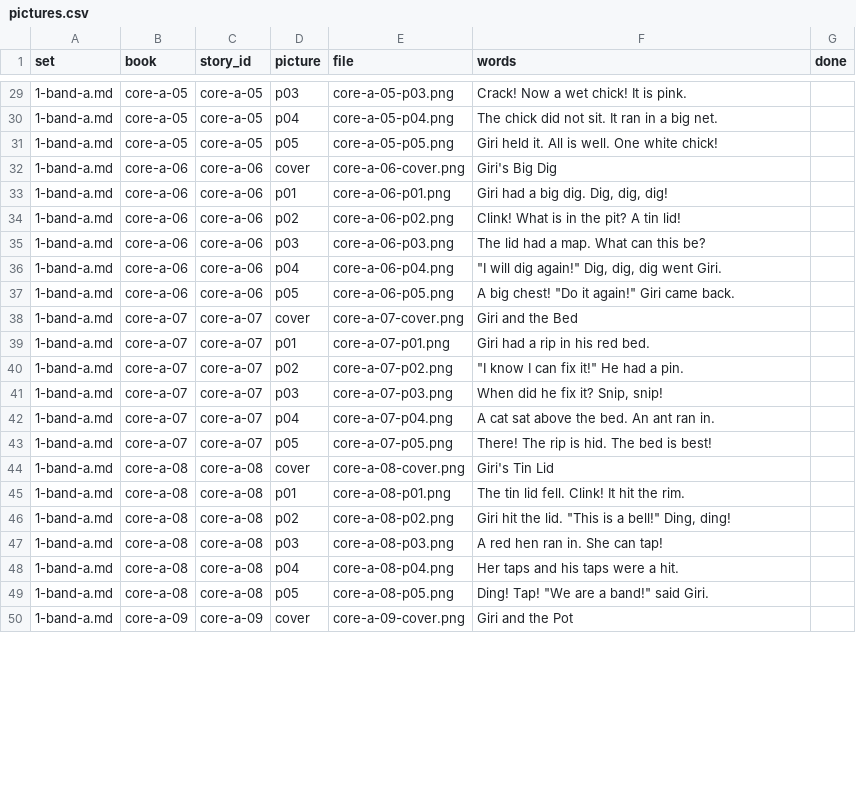
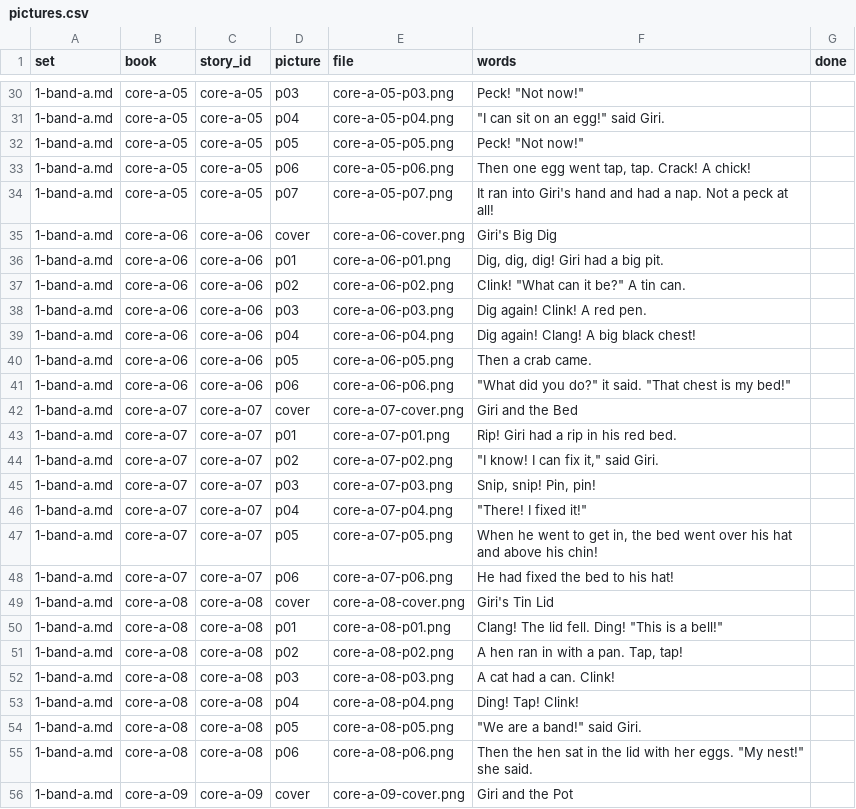
Before and after one commit to RiceTogether17/phonicsquest, a CSV file: readers/pictures.csv, drawn as a sheet; only a part is shown, gaps mark what is left out; the diff covers the shown part only.

```diff
--- a/readers/pictures.csv
+++ b/readers/pictures.csv
@@ -29,22 +30,27 @@ set,book,story_id,picture,file,words,done
-"1-band-a.md","core-a-05","core-a-05","p03","core-a-05-p03.png","Crack! Now a wet chick! It is pink.",""
-"1-band-a.md","core-a-05","core-a-05","p04","core-a-05-p04.png","The chick did not sit. It ran in a big net.",""
-"1-band-a.md","core-a-05","core-a-05","p05","core-a-05-p05.png","Giri held it. All is well. One white chick!",""
+"1-band-a.md","core-a-05","core-a-05","p03","core-a-05-p03.png","Peck! ""Not now!""",""
+"1-band-a.md","core-a-05","core-a-05","p04","core-a-05-p04.png","""I can sit on an egg!"" said Giri.",""
+"1-band-a.md","core-a-05","core-a-05","p05","core-a-05-p05.png","Peck! ""Not now!""",""
+"1-band-a.md","core-a-05","core-a-05","p06","core-a-05-p06.png","Then one egg went tap, tap. Crack! A chick!",""
+"1-band-a.md","core-a-05","core-a-05","p07","core-a-05-p07.png","It ran into Giri's hand and had a nap. Not a peck at all!",""
 "1-band-a.md","core-a-06","core-a-06","cover","core-a-06-cover.png","Giri's Big Dig",""
-"1-band-a.md","core-a-06","core-a-06","p01","core-a-06-p01.png","Giri had a big dig. Dig, dig, dig!",""
-"1-band-a.md","core-a-06","core-a-06","p02","core-a-06-p02.png","Clink! What is in the pit? A tin lid!",""
-"1-band-a.md","core-a-06","core-a-06","p03","core-a-06-p03.png","The lid had a map. What can this be?",""
-"1-band-a.md","core-a-06","core-a-06","p04","core-a-06-p04.png","""I will dig again!"" Dig, dig, dig went Giri.",""
-"1-band-a.md","core-a-06","core-a-06","p05","core-a-06-p05.png","A big chest! ""Do it again!"" Giri came back.",""
+"1-band-a.md","core-a-06","core-a-06","p01","core-a-06-p01.png","Dig, dig, dig! Giri had a big pit.",""
+"1-band-a.md","core-a-06","core-a-06","p02","core-a-06-p02.png","Clink! ""What can it be?"" A tin can.",""
+"1-band-a.md","core-a-06","core-a-06","p03","core-a-06-p03.png","Dig again! Clink! A red pen.",""
+"1-band-a.md","core-a-06","core-a-06","p04","core-a-06-p04.png","Dig again! Clang! A big black chest!",""
+"1-band-a.md","core-a-06","core-a-06","p05","core-a-06-p05.png","Then a crab came.",""
+"1-band-a.md","core-a-06","core-a-06","p06","core-a-06-p06.png","""What did you do?"" it said. ""That chest is my bed!""",""
 "1-band-a.md","core-a-07","core-a-07","cover","core-a-07-cover.png","Giri and the Bed",""
-"1-band-a.md","core-a-07","core-a-07","p01","core-a-07-p01.png","Giri had a rip in his red bed.",""
-"1-band-a.md","core-a-07","core-a-07","p02","core-a-07-p02.png","""I know I can fix it!"" He had a pin.",""
-"1-band-a.md","core-a-07","core-a-07","p03","core-a-07-p03.png","When did he fix it? Snip, snip!",""
-"1-band-a.md","core-a-07","core-a-07","p04","core-a-07-p04.png","A cat sat above the bed. An ant ran in.",""
-"1-band-a.md","core-a-07","core-a-07","p05","core-a-07-p05.png","There! The rip is hid. The bed is best!",""
+"1-band-a.md","core-a-07","core-a-07","p01","core-a-07-p01.png","Rip! Giri had a rip in his red bed.",""
+"1-band-a.md","core-a-07","core-a-07","p02","core-a-07-p02.png","""I know! I can fix it,"" said Giri.",""
+"1-band-a.md","core-a-07","core-a-07","p03","core-a-07-p03.png","Snip, snip! Pin, pin!",""
+"1-band-a.md","core-a-07","core-a-07","p04","core-a-07-p04.png","""There! I fixed it!""",""
+"1-band-a.md","core-a-07","core-a-07","p05","core-a-07-p05.png","When he went to get in, the bed went over his hat and above his chin!",""
+"1-band-a.md","core-a-07","core-a-07","p06","core-a-07-p06.png","He had fixed the bed to his hat!",""
 "1-band-a.md","core-a-08","core-a-08","cover","core-a-08-cover.png","Giri's Tin Lid",""
-"1-band-a.md","core-a-08","core-a-08","p01","core-a-08-p01.png","The tin lid fell. Clink! It hit the rim.",""
-"1-band-a.md","core-a-08","core-a-08","p02","core-a-08-p02.png","Giri hit the lid. ""This is a bell!"" Ding, ding!",""
-"1-band-a.md","core-a-08","core-a-08","p03","core-a-08-p03.png","A red hen ran in. She can tap!",""
-"1-band-a.md","core-a-08","core-a-08","p04","core-a-08-p04.png","Her taps and his taps were a hit.",""
-"1-band-a.md","core-a-08","core-a-08","p05","core-a-08-p05.png","Ding! Tap! ""We are a band!"" said Giri.",""
+"1-band-a.md","core-a-08","core-a-08","p01","core-a-08-p01.png","Clang! The lid fell. Ding! ""This is a bell!""",""
+"1-band-a.md","core-a-08","core-a-08","p02","core-a-08-p02.png","A hen ran in with a pan. Tap, tap!",""
+"1-band-a.md","core-a-08","core-a-08","p03","core-a-08-p03.png","A cat had a can. Clink!",""
+"1-band-a.md","core-a-08","core-a-08","p04","core-a-08-p04.png","Ding! Tap! Clink!",""
+"1-band-a.md","core-a-08","core-a-08","p05","core-a-08-p05.png","""We are a band!"" said Giri.",""
+"1-band-a.md","core-a-08","core-a-08","p06","core-a-08-p06.png","Then the hen sat in the lid with her eggs. ""My nest!"" she said.",""
 "1-band-a.md","core-a-09","core-a-09","cover","core-a-09-cover.png","Giri and the Pot",""
```
Also changed, not shown: 9 added rows, 3 removed rows and 63 edited cells elsewhere in this file, 5 other files.
